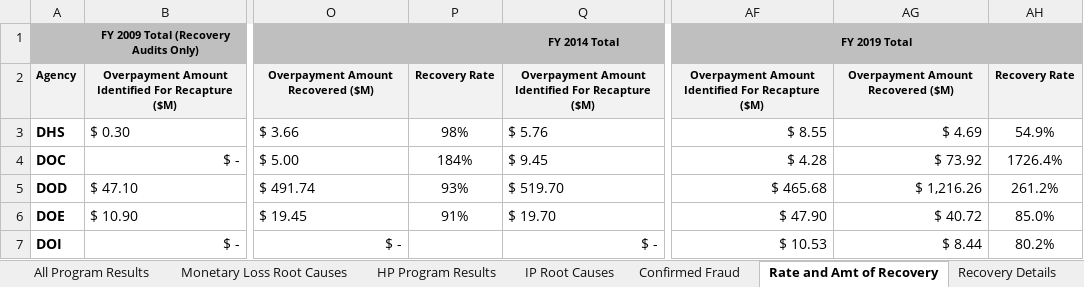
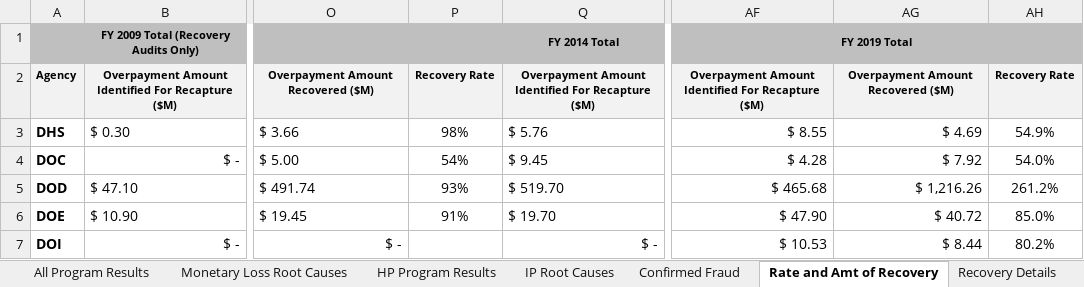
Before and after one commit to GSA/CFO.gov, an Excel workbook: wp-content-2/Supplemental-Data-Call-2020/FY2020-Paymentaccuracy.gov-Data-FINAL.xlsx, sheet Rate and Amt of Recovery, drawn as a sheet; only a part is shown, gaps mark what is left out; values as stored, in another font and other column widths than the file's, no borders; the diff names each change by its address in the sheet, - before the commit and + after, or states it on an @@ line.

```diff
--- a/wp-content-2/Supplemental-Data-Call-2020/FY2020-Paymentaccuracy.gov-Data-FINAL.xlsx (sheet Rate and Amt of Recovery)
+++ b/wp-content-2/Supplemental-Data-Call-2020/FY2020-Paymentaccuracy.gov-Data-FINAL.xlsx (sheet Rate and Amt of Recovery)
-P4: 184%
+P4: 54%
-AG4: $ 73.92
+AG4: $ 7.92
-AH4: 1726.4%
+AH4: 54.0%
```
Also changed, not shown: sheet Recovery Details, sheet All Program Results.
